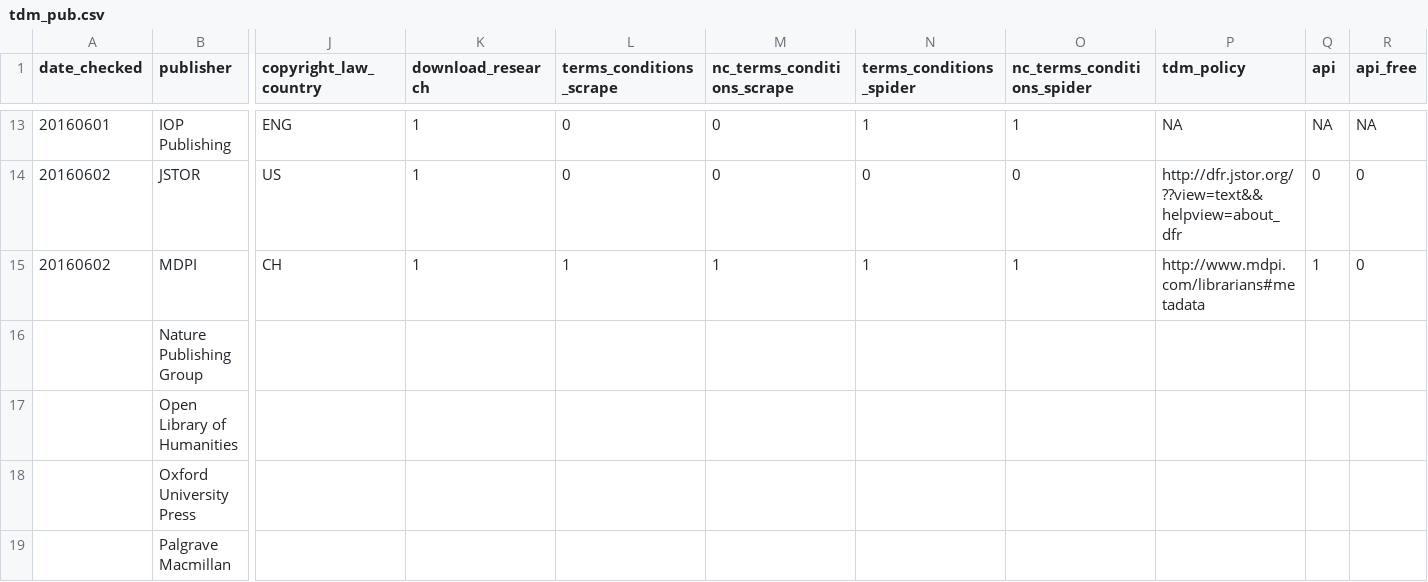
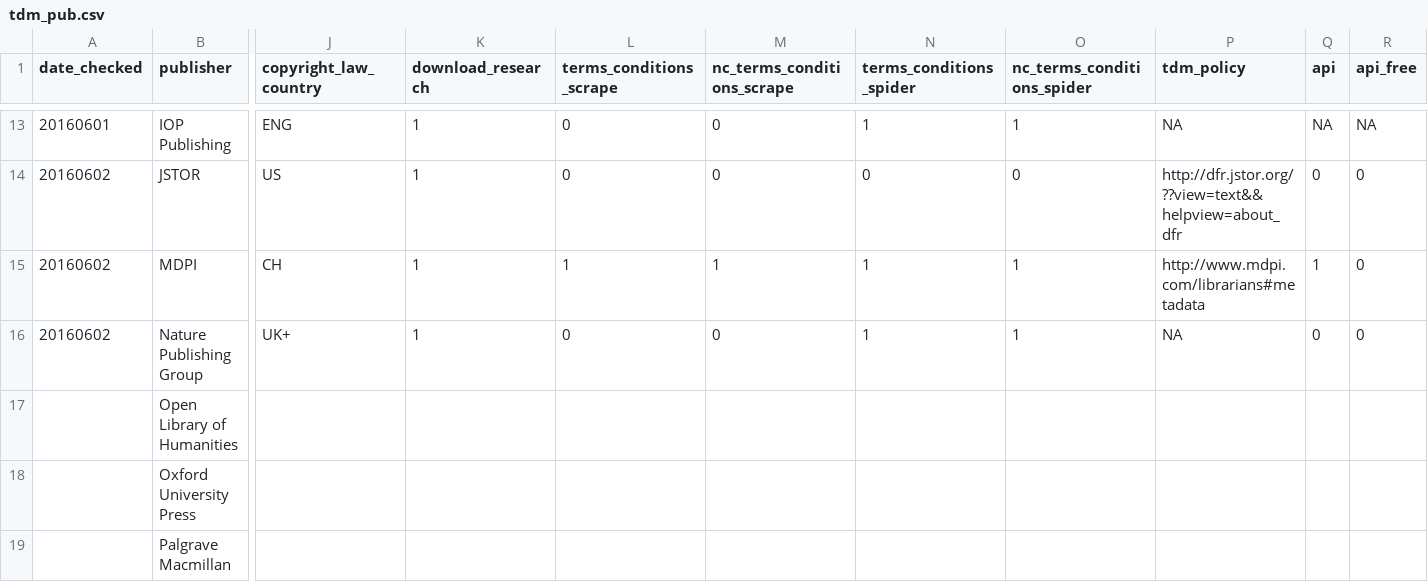
Before and after one commit to chartgerink/2016tdm, a CSV file: data/tdm_pub.csv, drawn as a sheet; only a part is shown, gaps mark what is left out; the diff covers the shown part only; the diff names each change by its address in the sheet, - before the commit and + after, or states it on an @@ line.

Commit message:
Add Nature

```diff
--- a/data/tdm_pub.csv
+++ b/data/tdm_pub.csv
-A16 (date_checked): (empty)
+A16 (date_checked): 20160602
-J16 (copyright_law_country): (empty)
+J16 (copyright_law_country): UK+
-K16 (download_research): (empty)
+K16 (download_research): 1
-L16 (terms_conditions_scrape): (empty)
+L16 (terms_conditions_scrape): 0
-M16 (nc_terms_conditions_scrape): (empty)
+M16 (nc_terms_conditions_scrape): 0
-N16 (terms_conditions_spider): (empty)
+N16 (terms_conditions_spider): 1
-O16 (nc_terms_conditions_spider): (empty)
+O16 (nc_terms_conditions_spider): 1
-P16 (tdm_policy): (empty)
+P16 (tdm_policy): NA
-Q16 (api): (empty)
+Q16 (api): 0
-R16 (api_free): (empty)
+R16 (api_free): 0
```
Also changed, not shown: 4 edited cells elsewhere in this file.
